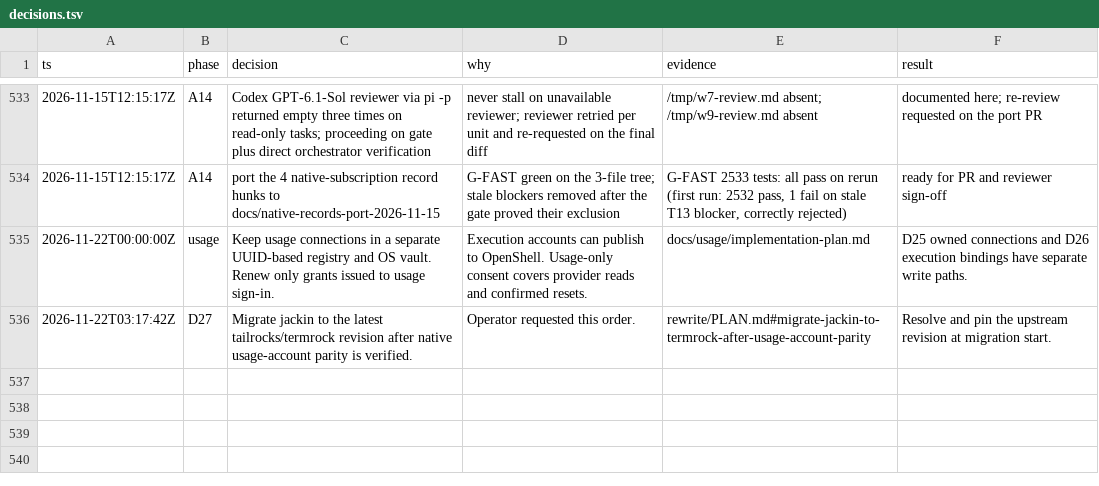
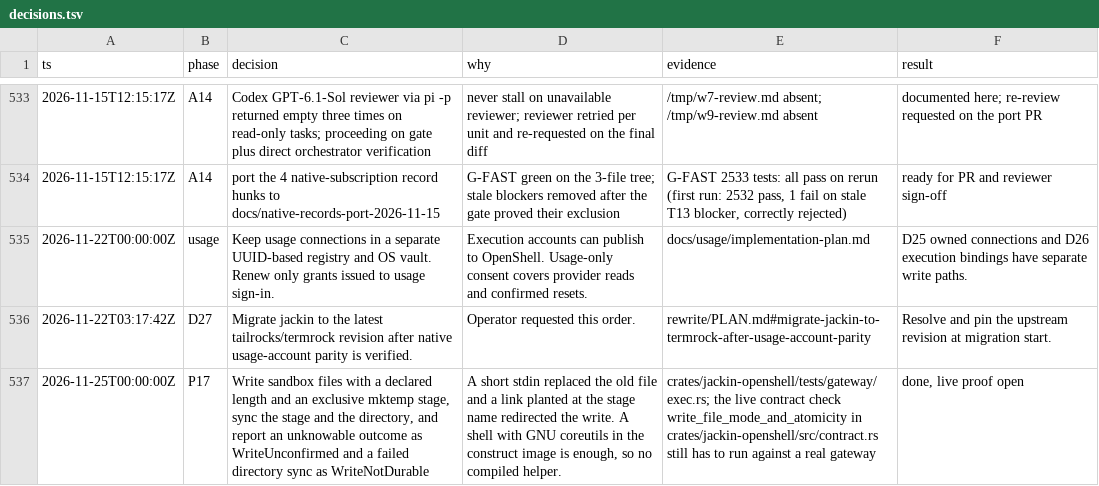
Before and after one commit to jackin-project/jackin, a TSV file: rewrite/decisions.tsv, drawn as a sheet; only a part is shown, gaps mark what is left out; the diff names each change by its address in the sheet, - before the commit and + after, or states it on an @@ line.

```diff
--- a/rewrite/decisions.tsv
+++ b/rewrite/decisions.tsv
+row 537: 2026-11-25T00:00:00Z | P17 | Write sandbox files with a declared length and an exclusive mktemp stage, sync the stage and the directory, and report an unknowable outcome as WriteUnconfirmed and a failed directory sync as WriteNotDurable | A short stdin replaced the old file and a link planted at the stage name redirected the write. A shell with GNU coreutils in the construct image is enough, so no compiled helper. | crates/jackin-openshell/tests/gateway/exec.rs; the live contract check write_file_mode_and_atomicity in crates/jackin-openshell/src/contract.rs still has to run against a real gateway | done, live proof open
```
Also changed, not shown: 3 other files.
